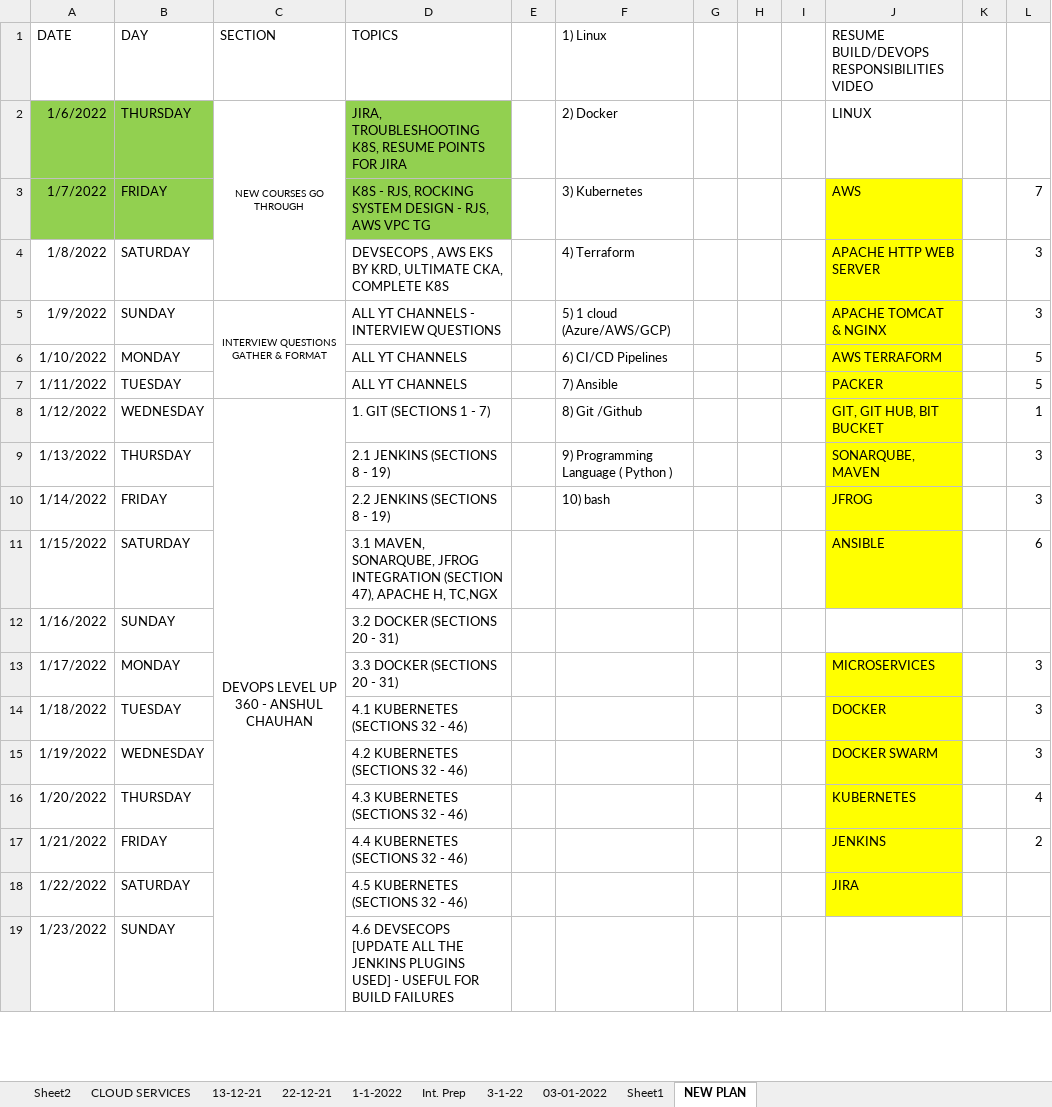
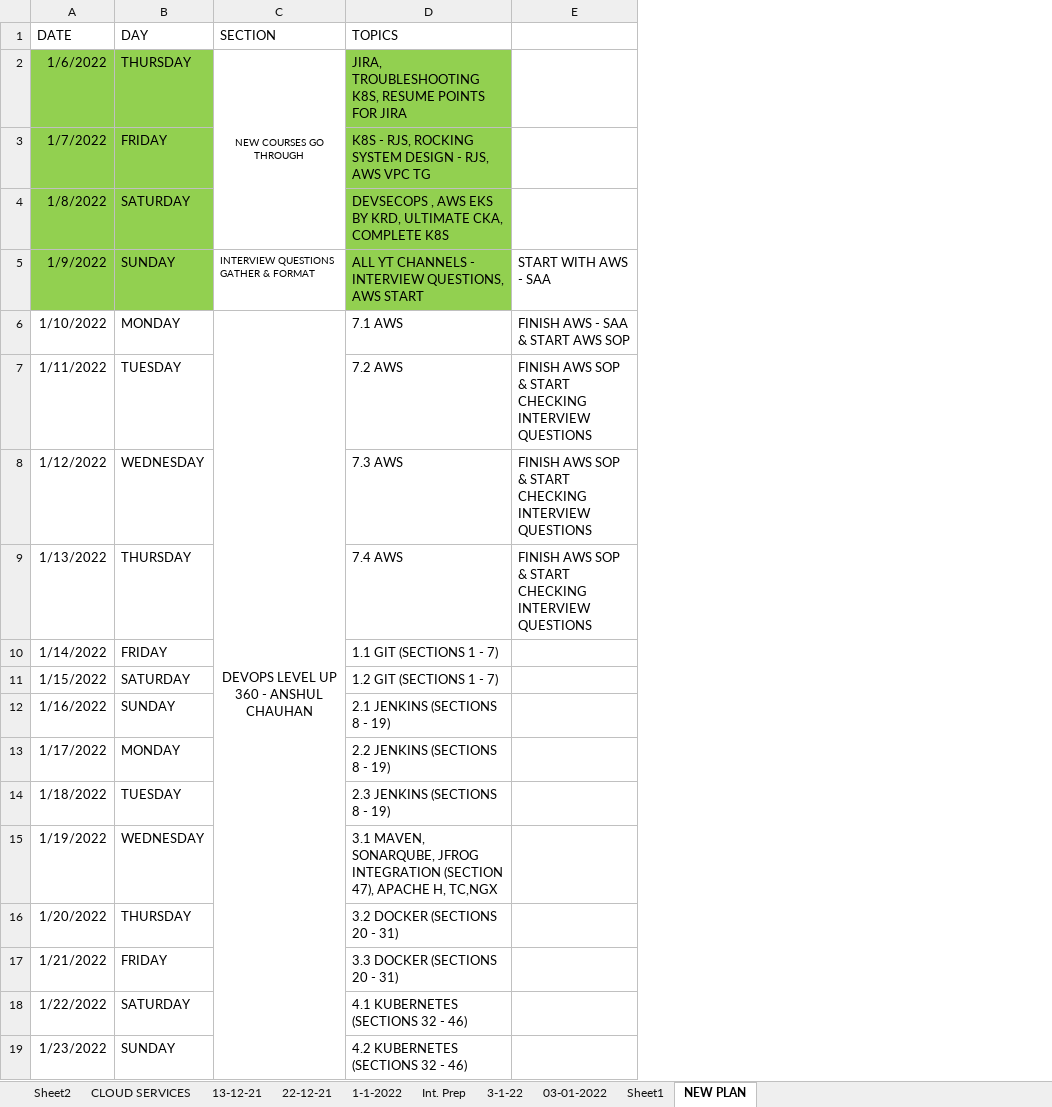
Before and after one commit to avardhineni/DevOps-Projects, an Excel workbook: DPT_INTERVIEW_PREP1.xlsx, sheet NEW PLAN, drawn as a sheet; only a part is shown; values as stored, in another font and other column widths than the file's, no borders; removed rows and columns are numbered as before the commit, all else as after; the diff covers the shown part only; the diff names each change by its address in the sheet, - before the commit and + after, or states it on an @@ line.

```diff
--- a/DPT_INTERVIEW_PREP1.xlsx (sheet NEW PLAN)
+++ b/DPT_INTERVIEW_PREP1.xlsx (sheet NEW PLAN)
-column E, empty
-column F (1) Linux), rows 2-10: 2) Docker | 3) Kubernetes | 4) Terraform | 5) 1 cloud (Azure/AWS/GCP) | 6) CI/CD Pipelines | 7) Ansible | 8) Git /Github | 9) Programming Language ( Python ) | 10) bash
-column G, empty
-column H, empty
-column I, empty
-column J, rows 1-18: RESUME BUILD/DEVOPS RESPONSIBILITIES VIDEO | LINUX | AWS | APACHE HTTP WEB SERVER | APACHE TOMCAT & NGINX | AWS TERRAFORM | PACKER | GIT, GIT HUB, BIT BUCKET | SONARQUBE, MAVEN | JFROG | ANSIBLE |  | MICROSERVICES | DOCKER | DOCKER SWARM | KUBERNETES | JENKINS | JIRA
-column K, empty
-column L, rows 3-17: 7 | 3 | 3 | 5 | 5 | 1 | 3 | 3 | 6 |  | 3 | 3 | 3 | 4 | 2
+column E, rows 5-9: START WITH AWS - SAA | FINISH AWS - SAA & START AWS SOP | FINISH AWS SOP & START CHECKING INTERVIEW QUESTIONS | FINISH AWS SOP & START CHECKING INTERVIEW QUESTIONS | FINISH AWS SOP & START CHECKING INTERVIEW QUESTIONS
-A4:B5 fill: none
+A4:B5 fill: #92D050
-D4:D5 fill: none
+D4:D5 fill: #92D050
-C5 alignment: center
+C5 alignment: left
-C5:C7 merged
-D5 (TOPICS): ALL YT CHANNELS - INTERVIEW QUESTIONS
+D5 (TOPICS): ALL YT CHANNELS - INTERVIEW QUESTIONS, AWS START
-C6 (SECTION): (empty)
+C6 (SECTION): DEVOPS LEVEL UP 360 - ANSHUL CHAUHAN
+C6:C32 merged
-D6 (TOPICS): ALL YT CHANNELS
+D6 (TOPICS): 7.1 AWS
-D7 (TOPICS): ALL YT CHANNELS
+D7 (TOPICS): 7.2 AWS
-C8 (SECTION): DEVOPS LEVEL UP 360 - ANSHUL CHAUHAN
+C8 (SECTION): (empty)
-C8:C32 merged
-D8 (TOPICS): 1. GIT (SECTIONS 1 - 7)
+D8 (TOPICS): 7.3 AWS
-D9 (TOPICS): 2.1 JENKINS (SECTIONS 8 - 19)
+D9 (TOPICS): 7.4 AWS
-D10 (TOPICS): 2.2 JENKINS (SECTIONS 8 - 19)
+D10 (TOPICS): 1.1 GIT (SECTIONS 1 - 7)
-D11 (TOPICS): 3.1 MAVEN, SONARQUBE, JFROG INTEGRATION (SECTION 47), APACHE H, TC,NGX
+D11 (TOPICS): 1.2 GIT (SECTIONS 1 - 7)
-D12 (TOPICS): 3.2 DOCKER (SECTIONS 20 - 31)
+D12 (TOPICS): 2.1 JENKINS (SECTIONS 8 - 19)
-D13 (TOPICS): 3.3 DOCKER (SECTIONS 20 - 31)
+D13 (TOPICS): 2.2 JENKINS (SECTIONS 8 - 19)
-D14 (TOPICS): 4.1 KUBERNETES (SECTIONS 32 - 46)
+D14 (TOPICS): 2.3 JENKINS (SECTIONS 8 - 19)
-D15 (TOPICS): 4.2 KUBERNETES (SECTIONS 32 - 46)
+D15 (TOPICS): 3.1 MAVEN, SONARQUBE, JFROG INTEGRATION (SECTION 47), APACHE H, TC,NGX
-D16 (TOPICS): 4.3 KUBERNETES (SECTIONS 32 - 46)
+D16 (TOPICS): 3.2 DOCKER (SECTIONS 20 - 31)
-D17 (TOPICS): 4.4 KUBERNETES (SECTIONS 32 - 46)
+D17 (TOPICS): 3.3 DOCKER (SECTIONS 20 - 31)
-D18 (TOPICS): 4.5 KUBERNETES (SECTIONS 32 - 46)
+D18 (TOPICS): 4.1 KUBERNETES (SECTIONS 32 - 46)
-D19 (TOPICS): 4.6 DEVSECOPS [UPDATE ALL THE JENKINS PLUGINS USED] - USEFUL FOR BUILD FAILURES
+D19 (TOPICS): 4.2 KUBERNETES (SECTIONS 32 - 46)
```
Also changed, not shown: 13 edited cells elsewhere in this sheet, sheet Sheet1, 3 other files.
